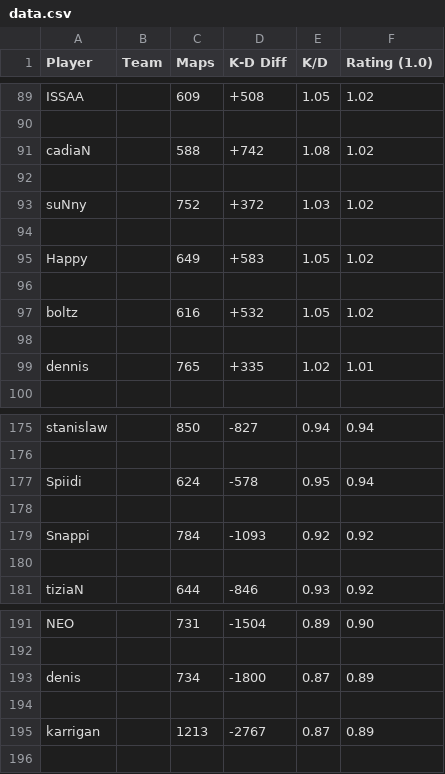
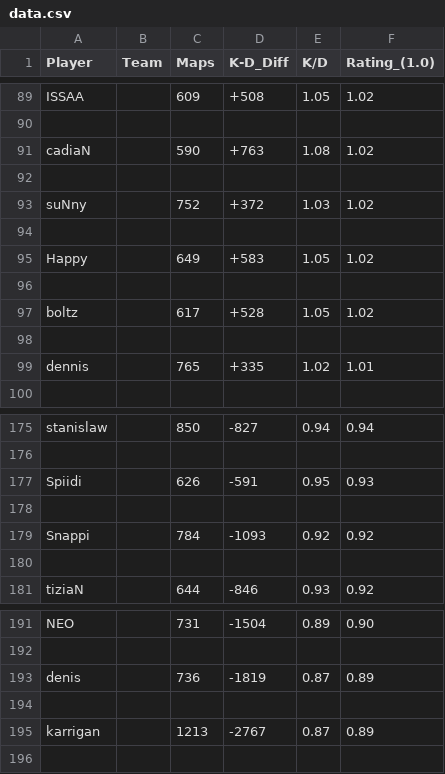
Before and after one commit to jacjanowski/CSGO_Data_Science, a CSV file: data.csv, drawn as a sheet; only a part is shown, gaps mark what is left out; the diff names each change by its address in the sheet, - before the commit and + after, or states it on an @@ line.

```diff
--- a/data.csv
+++ b/data.csv
-D1: K-D Diff
+D1: K-D_Diff
-F1: Rating (1.0)
+F1: Rating_(1.0)
-C91 (Maps): 588
+C91 (Maps): 590
-D91 (K-D_Diff): +742
+D91 (K-D_Diff): +763
-C97 (Maps): 616
+C97 (Maps): 617
-D97 (K-D_Diff): +532
+D97 (K-D_Diff): +528
-C177 (Maps): 624
+C177 (Maps): 626
-D177 (K-D_Diff): -578
+D177 (K-D_Diff): -591
-F177 (Rating_(1.0)): 0.94
+F177 (Rating_(1.0)): 0.93
-C193 (Maps): 734
+C193 (Maps): 736
-D193 (K-D_Diff): -1800
+D193 (K-D_Diff): -1819
```
Also changed, not shown: data2.csv, 1 other file.
